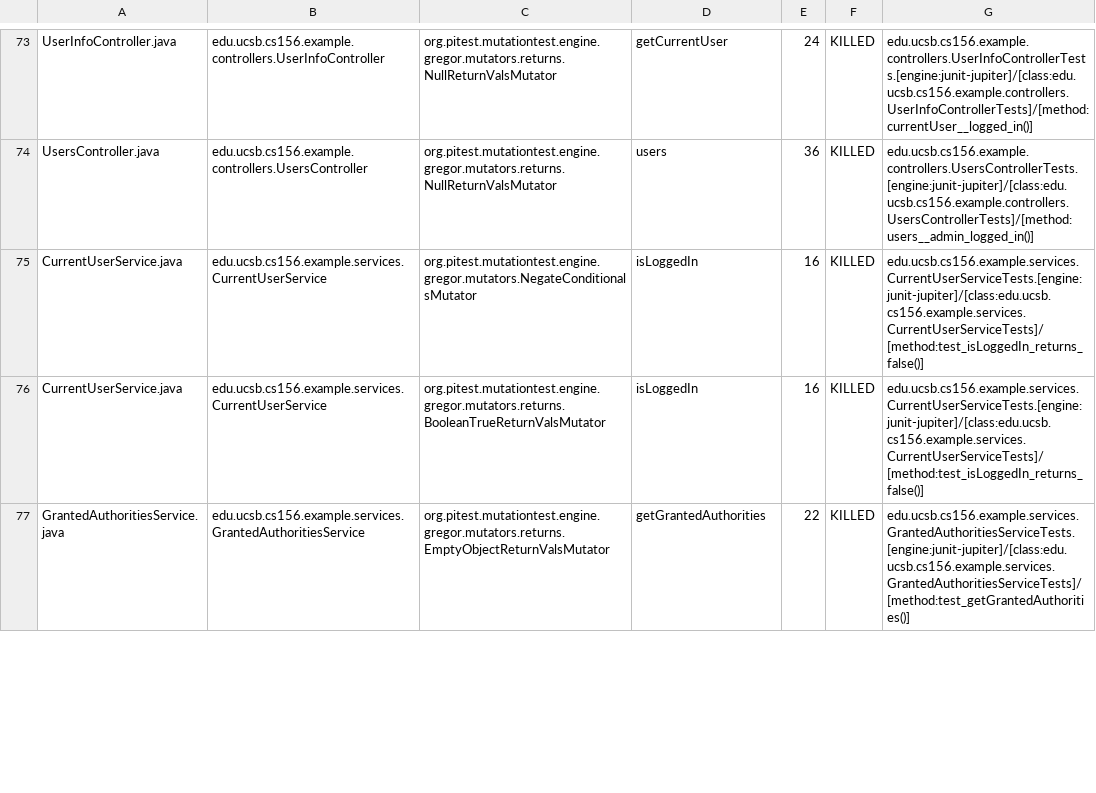
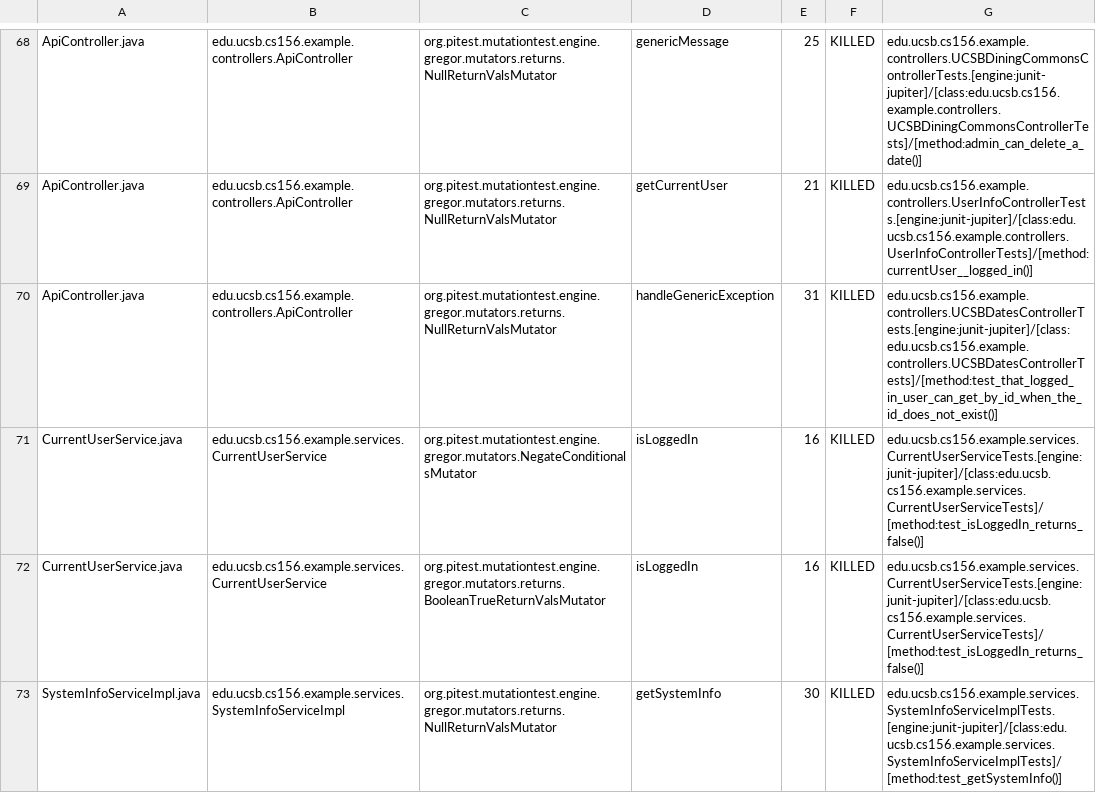
Before and after one commit to ucsb-cs156-w24/team03-w24-7pm-1, a CSV file: prs/71/pitest/mutations.csv, drawn as a sheet; only a part is shown, gaps mark what is left out; the shorter side is filled out with more unchanged rows; addresses are those after the commit; the diff covers the shown part only; the diff names each change by its address in the sheet, - before the commit and + after, or states it on an @@ line.

Commit message:
Deploying to gh-pages from @ ucsb-cs156-w24/team03-w24-7pm-1@7e0ee2cc20d6d2de708da13d504b5bfde55dea97 🚀

```diff
--- a/prs/71/pitest/mutations.csv
+++ b/prs/71/pitest/mutations.csv
-A68: UserInfoController.java
+A68: ApiController.java
-B68: edu.ucsb.cs156.example.controllers.UserInfoController
+B68: edu.ucsb.cs156.example.controllers.ApiController
-D68: getCurrentUser
+D68: genericMessage
-E68: 24
+E68: 25
-G68: edu.ucsb.cs156.example.controllers.UserInfoControllerTests.[engine:junit-jupiter]/[class:edu.ucsb.cs156.example.controllers.UserInfoControllerTests]/[method:currentUser__logged_in()]
+G68: edu.ucsb.cs156.example.controllers.UCSBDiningCommonsControllerTests.[engine:junit-jupiter]/[class:edu.ucsb.cs156.example.controllers.UCSBDiningCommonsControllerTests]/[method:admin_can_delete_a_date()]
@@ row 2 moved to row 69: ApiController.java @@
-A70: UsersController.java
+A70: ApiController.java
-B70: edu.ucsb.cs156.example.controllers.UsersController
+B70: edu.ucsb.cs156.example.controllers.ApiController
-D70: users
+D70: handleGenericException
-E70: 36
+E70: 31
-G70: edu.ucsb.cs156.example.controllers.UsersControllerTests.[engine:junit-jupiter]/[class:edu.ucsb.cs156.example.controllers.UsersControllerTests]/[method:users__admin_logged_in()]
+G70: edu.ucsb.cs156.example.controllers.UCSBDatesControllerTests.[engine:junit-jupiter]/[class:edu.ucsb.cs156.example.controllers.UCSBDatesControllerTests]/[method:test_that_logged_in_user_can_get_by_id_when_the_id_does_not_exist()]
@@ row 78 moved to row 73: SystemInfoServiceImpl.java @@
```
Also changed, not shown: 2 added rows, 2 removed rows, 30 moved rows and 4 edited cells elsewhere in this file, 13 other files.
